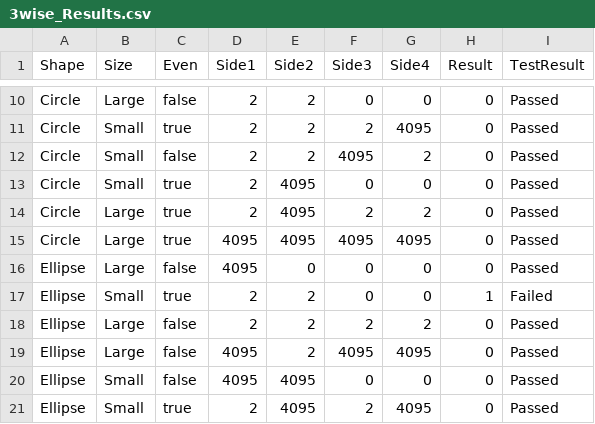
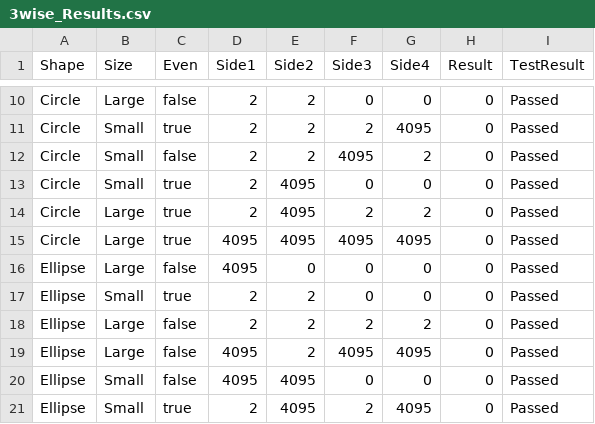
Before and after one commit to alex-philippov/testing, a CSV file: 3wise_Results.csv, drawn as a sheet; only a part is shown, gaps mark what is left out.

```diff
--- a/3wise_Results.csv
+++ b/3wise_Results.csv
@@ -16,3 +16,3 @@ Circle,Large,true,4095,4095,4095,4095,0, Passed
 Ellipse,Large,false,4095,0,0,0,0, Passed
-Ellipse,Small,true,2,2,0,0,1, Failed
+Ellipse,Small,true,2,2,0,0,0, Passed
 Ellipse,Large,false,2,2,2,2,0, Passed
```
Also changed, not shown: 3wise.csv, 1 other file.
